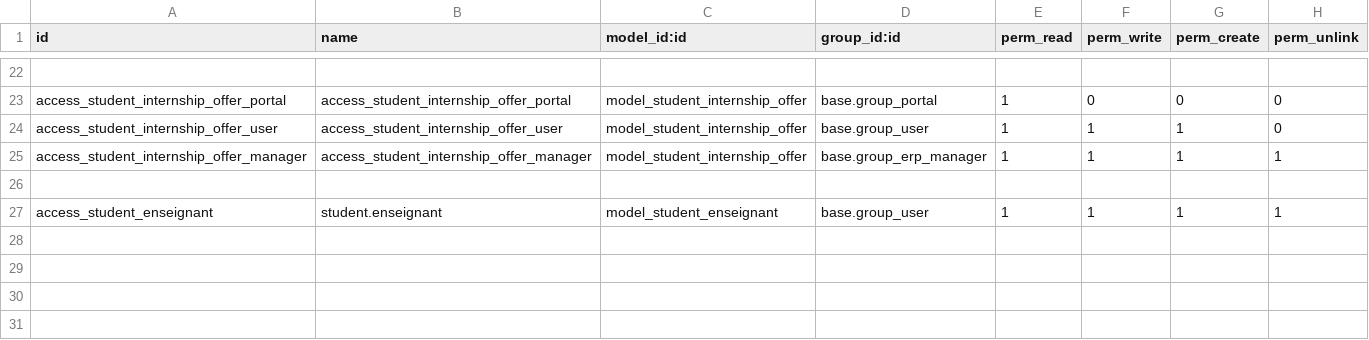
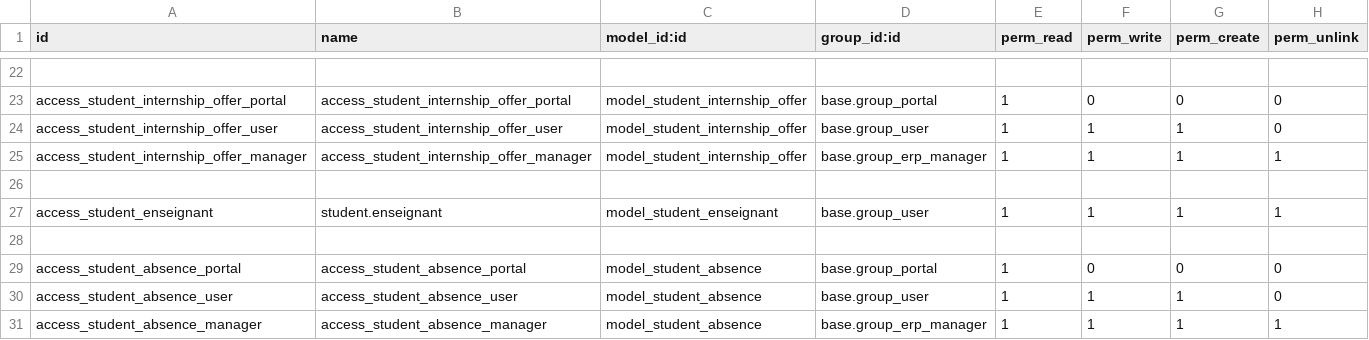
Before and after one commit to FaroukAzizi-dev/espace_etudiant_backend_odoo14.0, a CSV file: custom-addons/espace_etudiant/security/ir.model.access.csv, drawn as a sheet; only a part is shown, gaps mark what is left out.

Commit message:
creer api absence pour etudiant

```diff
--- a/custom-addons/espace_etudiant/security/ir.model.access.csv
+++ b/custom-addons/espace_etudiant/security/ir.model.access.csv
@@ -27 +27,5 @@ access_student_internship_offer_manager,access_student_internship_offer_manager,
 access_student_enseignant,student.enseignant,model_student_enseignant,base.group_user,1,1,1,1
+
+access_student_absence_portal,access_student_absence_portal,model_student_absence,base.group_portal,1,0,0,0
+access_student_absence_user,access_student_absence_user,model_student_absence,base.group_user,1,1,1,0
+access_student_absence_manager,access_student_absence_manager,model_student_absence,base.group_erp_manager,1,1,1,1
```
Also changed, not shown: 6 other files.
